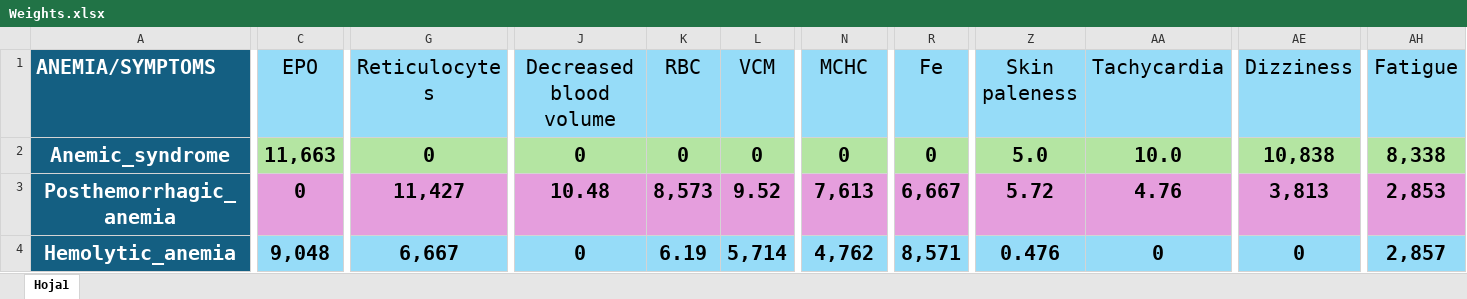
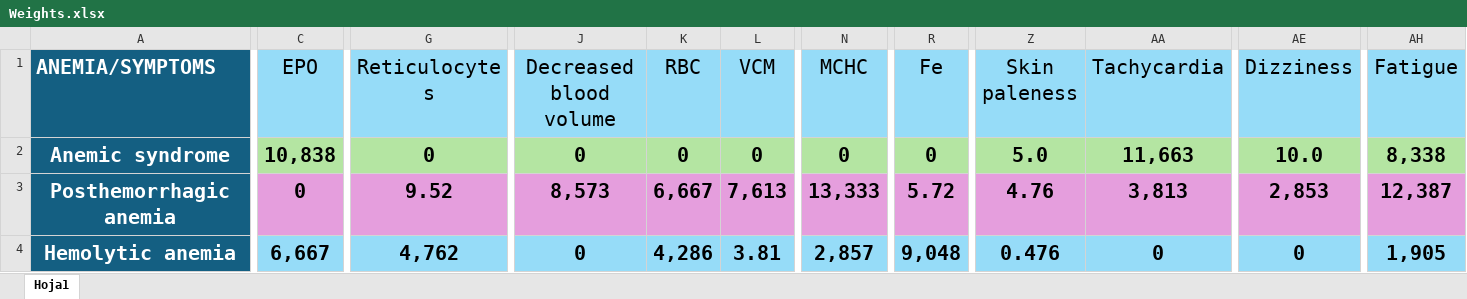
Before and after one commit to nataliaguzmanr/AnemiaDSS, an Excel workbook: src/main/resources/files/Weights.xlsx, sheet Hoja1, drawn as a sheet; only a part is shown, gaps mark what is left out; values as stored, in another font and other column widths than the file's, no borders; the diff covers the shown part only; the diff names each change by its address in the sheet, - before the commit and + after, or states it on an @@ line.

Commit message:
- ui - ClinicalHistoryManager -readExcel -db

```diff
--- a/src/main/resources/files/Weights.xlsx (sheet Hoja1)
+++ b/src/main/resources/files/Weights.xlsx (sheet Hoja1)
-A2 (ANEMIA/SYMPTOMS): Anemic_syndrome
+A2 (ANEMIA/SYMPTOMS): Anemic syndrome
-C2 (EPO): 11,663
+C2 (EPO): 10,838
-AA2 (Tachycardia): 10.0
+AA2 (Tachycardia): 11,663
-AE2 (Dizziness): 10,838
+AE2 (Dizziness): 10.0
-A3 (ANEMIA/SYMPTOMS): Posthemorrhagic_anemia
+A3 (ANEMIA/SYMPTOMS): Posthemorrhagic anemia
-G3 (Reticulocytes): 11,427
+G3 (Reticulocytes): 9.52
-J3 (Decreased blood volume): 10.48
+J3 (Decreased blood volume): 8,573
-K3 (RBC): 8,573
+K3 (RBC): 6,667
-L3 (VCM): 9.52
+L3 (VCM): 7,613
-N3 (MCHC): 7,613
+N3 (MCHC): 13,333
-R3 (Fe): 6,667
+R3 (Fe): 5.72
-Z3 (Skin paleness): 5.72
+Z3 (Skin paleness): 4.76
-AA3 (Tachycardia): 4.76
+AA3 (Tachycardia): 3,813
-AE3 (Dizziness): 3,813
+AE3 (Dizziness): 2,853
-AH3 (Fatigue): 2,853
+AH3 (Fatigue): 12,387
-A4 (ANEMIA/SYMPTOMS): Hemolytic_anemia
+A4 (ANEMIA/SYMPTOMS): Hemolytic anemia
-C4 (EPO): 9,048
+C4 (EPO): 6,667
-G4 (Reticulocytes): 6,667
+G4 (Reticulocytes): 4,762
-K4 (RBC): 6.19
+K4 (RBC): 4,286
-L4 (VCM): 5,714
+L4 (VCM): 3.81
-N4 (MCHC): 4,762
+N4 (MCHC): 2,857
-R4 (Fe): 8,571
+R4 (Fe): 9,048
-AH4 (Fatigue): 2,857
+AH4 (Fatigue): 1,905
```
Also changed, not shown: 82 edited cells elsewhere in this sheet, 39 other files.
